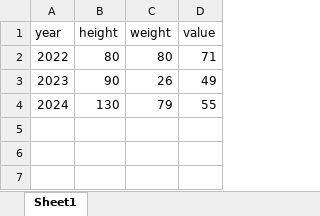
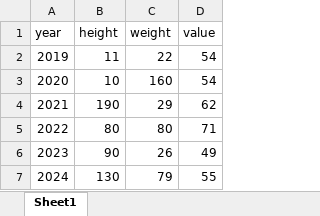
Before and after one commit to ccyyasuka/VIS-Generation, an Excel workbook: back/uploads/毕设测试数据1.xlsx, sheet Sheet1, drawn as a sheet; values as stored, in another font and other column widths than the file's, no borders; the diff names each change by its address in the sheet, - before the commit and + after, or states it on an @@ line.

```diff
--- a/back/uploads/毕设测试数据1.xlsx (sheet Sheet1)
+++ b/back/uploads/毕设测试数据1.xlsx (sheet Sheet1)
+row 2: 2019 | 11 | 22 | 54
+row 3: 2020 | 10 | 160 | 54
+row 4: 2021 | 190 | 29 | 62
```
Also changed, not shown: 10 other files.
